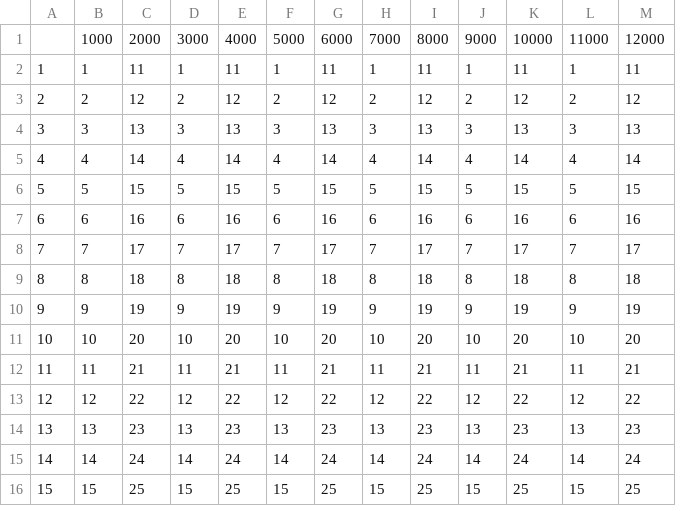
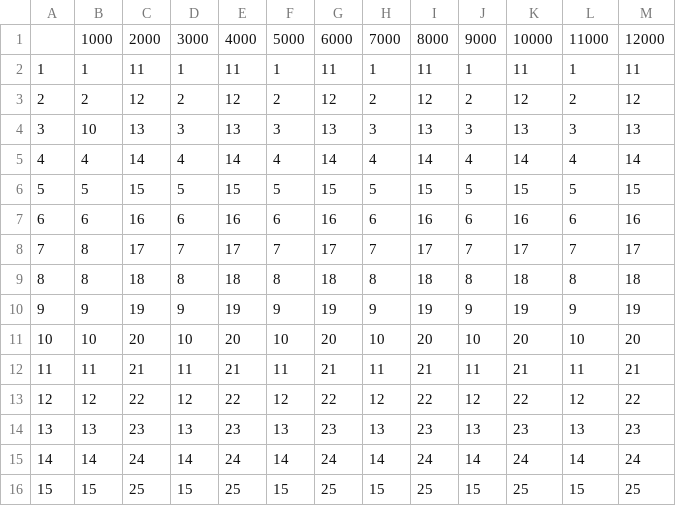
Before and after one commit to TN2410/test, a CSV file: ff.csv, drawn as a sheet.

```diff
--- a/ff.csv
+++ b/ff.csv
@@ -3,3 +3,3 @@
 2,2,12,2,12,2,12,2,12,2,12,2,12
-3,3,13,3,13,3,13,3,13,3,13,3,13
+3,10,13,3,13,3,13,3,13,3,13,3,13
 4,4,14,4,14,4,14,4,14,4,14,4,14
@@ -7,3 +7,3 @@
 6,6,16,6,16,6,16,6,16,6,16,6,16
-7,7,17,7,17,7,17,7,17,7,17,7,17
+7,8,17,7,17,7,17,7,17,7,17,7,17
 8,8,18,8,18,8,18,8,18,8,18,8,18
```
Also changed, not shown: 1 other file.
